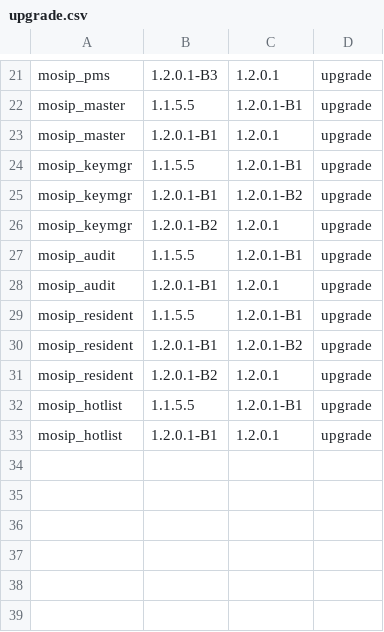
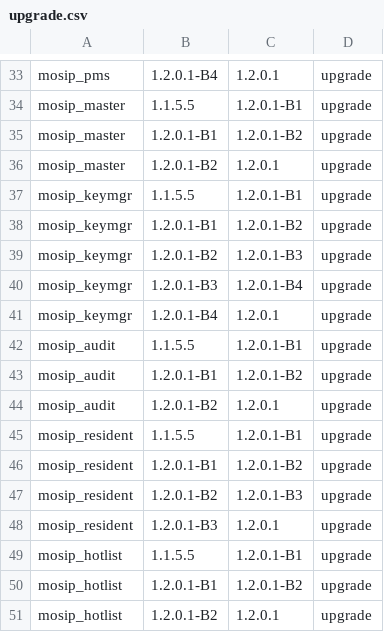
Before and after one commit to tf-nira/postgres-init, a CSV file: postgres-upgrade/upgrade.csv, drawn as a sheet; only a part is shown, gaps mark what is left out; addresses are those after the commit; the diff covers the shown part only; the diff names each change by its address in the sheet, - before the commit and + after, or states it on an @@ line.

```diff
--- a/postgres-upgrade/upgrade.csv
+++ b/postgres-upgrade/upgrade.csv
-B33: 1.2.0.1-B3
+B33: 1.2.0.1-B4
+row 35: mosip_master | 1.2.0.1-B1 | 1.2.0.1-B2 | upgrade
-B36: 1.2.0.1-B1
+B36: 1.2.0.1-B2
+row 39: mosip_keymgr | 1.2.0.1-B2 | 1.2.0.1-B3 | upgrade
+row 40: mosip_keymgr | 1.2.0.1-B3 | 1.2.0.1-B4 | upgrade
-B41: 1.2.0.1-B2
+B41: 1.2.0.1-B4
+row 43: mosip_audit | 1.2.0.1-B1 | 1.2.0.1-B2 | upgrade
-B44: 1.2.0.1-B1
+B44: 1.2.0.1-B2
+row 47: mosip_resident | 1.2.0.1-B2 | 1.2.0.1-B3 | upgrade
-B48: 1.2.0.1-B2
+B48: 1.2.0.1-B3
+row 50: mosip_hotlist | 1.2.0.1-B1 | 1.2.0.1-B2 | upgrade
-B51: 1.2.0.1-B1
+B51: 1.2.0.1-B2
```
Also changed, not shown: 12 added rows and 7 edited cells elsewhere in this file, 1 other file.
